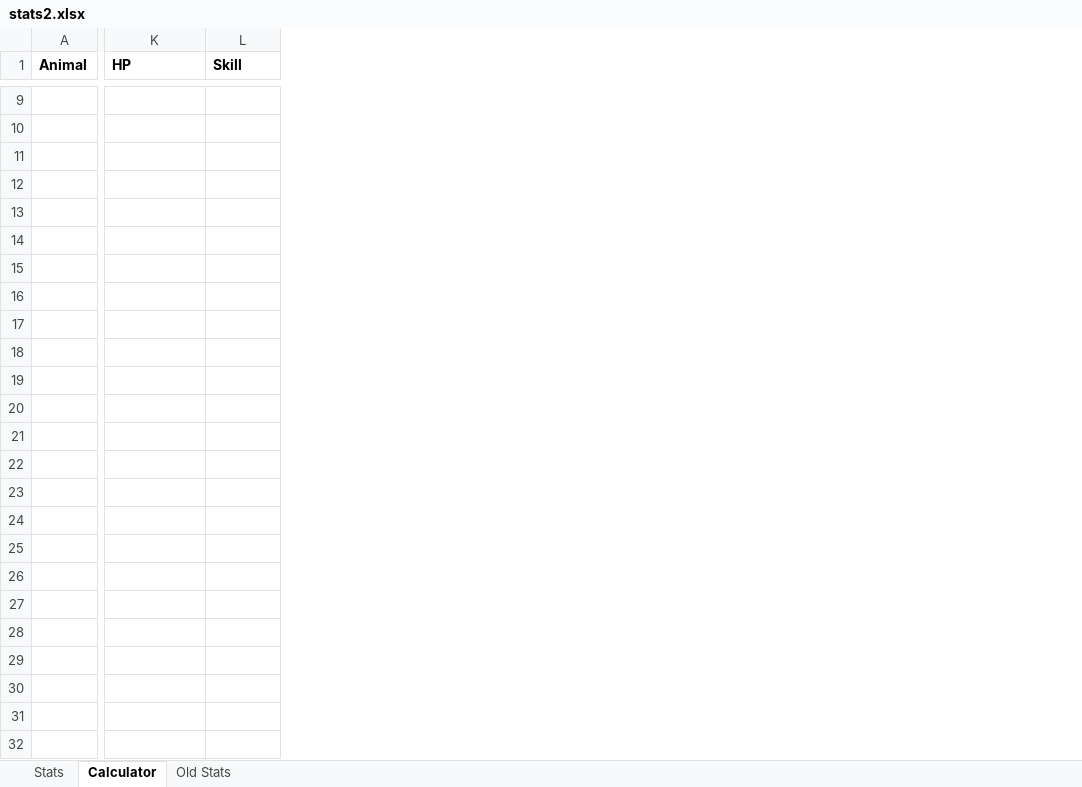
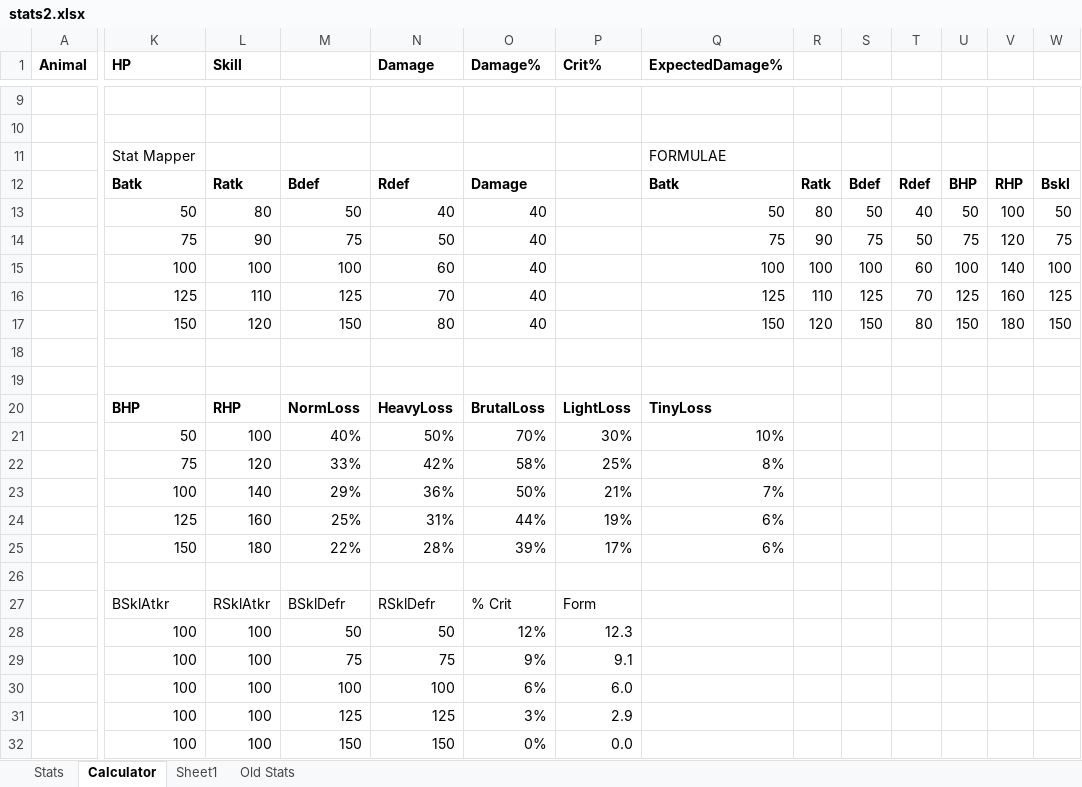
Before and after one commit to hathix/sprinkle-safari-3, an Excel workbook: stats2.xlsx, sheet Calculator, drawn as a sheet; only a part is shown, gaps mark what is left out; values as stored, in another font and other column widths than the file's, no borders; removed rows and columns are numbered as before the commit, all else as after; rows hold the shown columns only; the diff covers the shown part only; the diff names each change by its address in the sheet, - before the commit and + after, or states it on an @@ line.

Commit message:
add stats

```diff
--- a/stats2.xlsx (sheet Calculator)
+++ b/stats2.xlsx (sheet Calculator)
+sheet tab: Sheet1
+column M, rows 12-16: Bdef | 50 | 75 | 100 | 125; rows 20-21: NormLoss | 40%
+column N (Damage), rows 12-16: Rdef | 40 | 50 | 60 | 70; rows 20-21: HeavyLoss | 50%
+column O (Damage%), rows 12-16: Damage | 40 | 40 | 40 | 40; rows 20-21: BrutalLoss | 70%
+column P (Crit%), rows 20-21: LightLoss | 30%
+column Q (ExpectedDamage%), rows 11-16: FORMULAE | Batk | 50 | 75 | 100 | 125; rows 20-21: TinyLoss | 10%
+column R, rows 12-16: Ratk | 80 | 90 | 100 | 110
+column S, rows 12-16: Bdef | 50 | 75 | 100 | 125
+column T, rows 12-16: Rdef | 40 | 50 | 60 | 70
+column U, rows 12-16: BHP | 50 | 75 | 100 | 125
+column V, rows 12-16: RHP | 100 | 120 | 140 | 160
+column W, rows 12-16: Bskl | 50 | 75 | 100 | 125
-K11 (HP): (empty)
+K11 (HP): Stat Mapper
-K12 (HP): (empty)
+K12 (HP): Batk
-L12 (Skill): (empty)
+L12 (Skill): Ratk
-K13 (HP): (empty)
+K13 (HP): 50
-L13 (Skill): (empty)
+L13 (Skill): 80
-K14 (HP): (empty)
+K14 (HP): 75
-L14 (Skill): (empty)
+L14 (Skill): 90
-K15 (HP): (empty)
+K15 (HP): 100
-L15 (Skill): (empty)
+L15 (Skill): 100
-K16 (HP): (empty)
+K16 (HP): 125
-L16 (Skill): (empty)
+L16 (Skill): 110
-row 17: (empty)
+row 17:  | 150 | 120 | 150 | 80 | 40 |  | 150 | 120 | 150 | 80 | 150 | 180 | 150
-K20 (HP): (empty)
+K20 (HP): BHP
-L20 (Skill): (empty)
+L20 (Skill): RHP
-K21 (HP): (empty)
+K21 (HP): 50
-L21 (Skill): (empty)
+L21 (Skill): 100
+row 22:  | 75 | 120 | 33% | 42% | 58% | 25% | 8%
+row 23:  | 100 | 140 | 29% | 36% | 50% | 21% | 7%
+row 24:  | 125 | 160 | 25% | 31% | 44% | 19% | 6%
+row 25:  | 150 | 180 | 22% | 28% | 39% | 17% | 6%
+row 26: (empty)
+row 27:  | BSklAtkr | RSklAtkr | BSklDefr | RSklDefr | % Crit | Form
+row 28:  | 100 | 100 | 50 | 50 | 12% | 12.3
+row 29:  | 100 | 100 | 75 | 75 | 9% | 9.1
+row 30:  | 100 | 100 | 100 | 100 | 6% | 6.0
+row 31:  | 100 | 100 | 125 | 125 | 3% | 2.9
+row 32:  | 100 | 100 | 150 | 150 | 0% | 0.0
```
Also changed, not shown: 2 added rows, 2 removed rows and 1 added column elsewhere in this sheet, sheet Stats.
